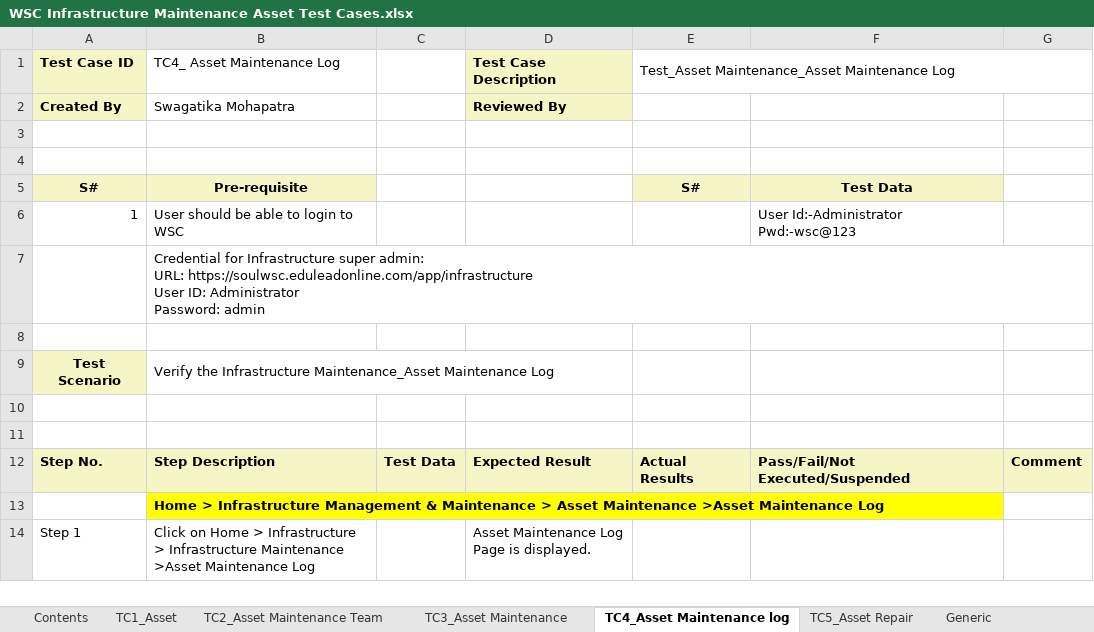
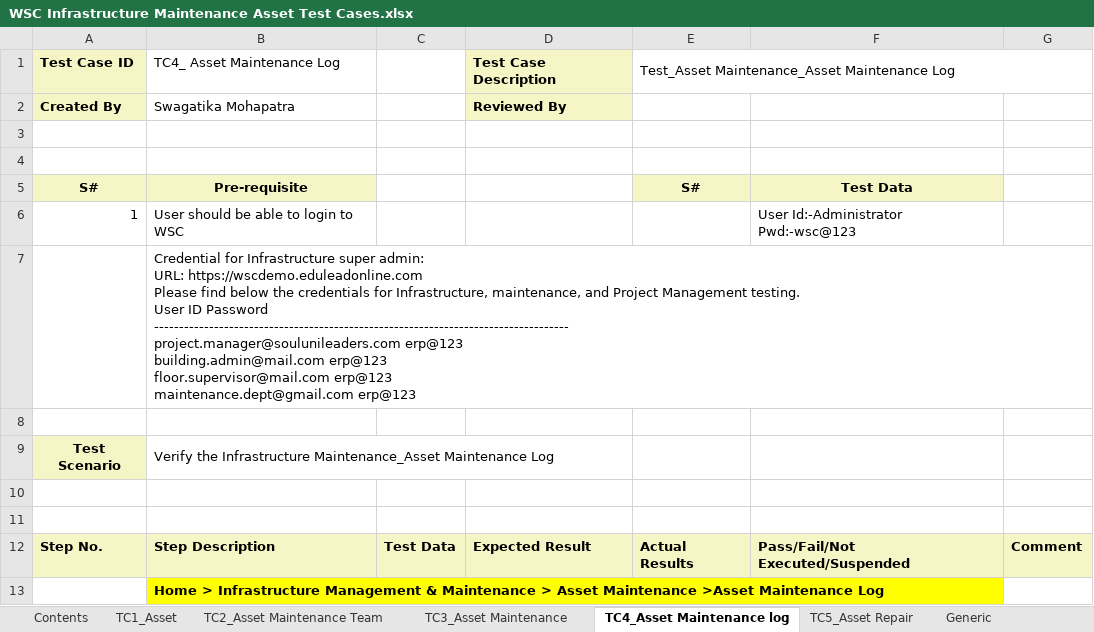
Before and after one commit to subhodeepGit/SOUL-Documents, an Excel workbook: WSC/Test Cases/Infrastructure/WSC Infrastructure Maintenance Asset Test Cases.xlsx, sheet TC4_Asset Maintenance log, drawn as a sheet; only a part is shown; the shorter side is filled out with more unchanged rows; values as stored, in another font and other column widths than the file's, no borders; ↵ is a line break in a cell; the diff names each change by its address in the sheet, - before the commit and + after, or states it on an @@ line.

```diff
--- a/WSC/Test Cases/Infrastructure/WSC Infrastructure Maintenance Asset Test Cases.xlsx (sheet TC4_Asset Maintenance log)
+++ b/WSC/Test Cases/Infrastructure/WSC Infrastructure Maintenance Asset Test Cases.xlsx (sheet TC4_Asset Maintenance log)
-B7: …admin: ↵ URL: https://soulwsc.eduleadonline.com/app/infrastructure ↵ User ID: Administrator ↵ Password: admin
+B7: …admin: ↵ URL: https://wscdemo.eduleadonline.com ↵ Please find below the credentials for Infrastructure, maintenance, and Project Management testing. ↵ User ID Password ↵ ----------------------------------------------------------------------------------- ↵ project.manager@soulunileaders.com erp@123 ↵ building.admin@mail.com erp@123 ↵ floor.supervisor@mail.com erp@123 ↵ maintenance.dept@gmail.com erp@123
```
Also changed, not shown: sheet TC5_Asset Repair, sheet TC3_Asset Maintenance, sheet TC2_Asset Maintenance Team, sheet TC1_Asset, WSC/Test Cases/Infrastructure/WSC Infrastructure Management & Maintenance_Masters Test Cases.xlsx, WSC/Test Cases/Infrastructure/WSC Project Plan Monitoring_Project Test Cases.xlsx, 1 other file.
